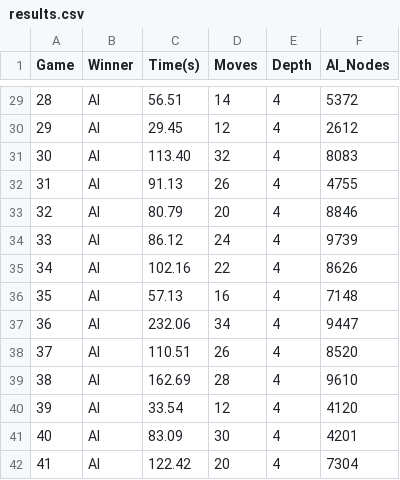
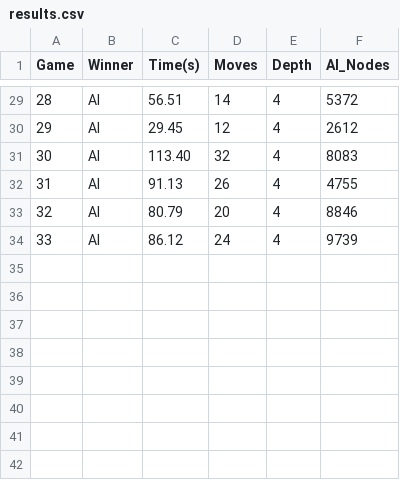
Before and after one commit to dilaraunal2/ConnectFourGame, a CSV file: results.csv, drawn as a sheet; only a part is shown, gaps mark what is left out; the diff names each change by its address in the sheet, - before the commit and + after, or states it on an @@ line.

Commit message:
Edited results.csv
Removed multiple entries from results.csv.

```diff
--- a/results.csv
+++ b/results.csv
-row 35: 34 | AI | 102.16 | 22 | 4 | 8626
-row 36: 35 | AI | 57.13 | 16 | 4 | 7148
-row 37: 36 | AI | 232.06 | 34 | 4 | 9447
-row 38: 37 | AI | 110.51 | 26 | 4 | 8520
-row 39: 38 | AI | 162.69 | 28 | 4 | 9610
-row 40: 39 | AI | 33.54 | 12 | 4 | 4120
-row 41: 40 | AI | 83.09 | 30 | 4 | 4201
-row 42: 41 | AI | 122.42 | 20 | 4 | 7304
```
